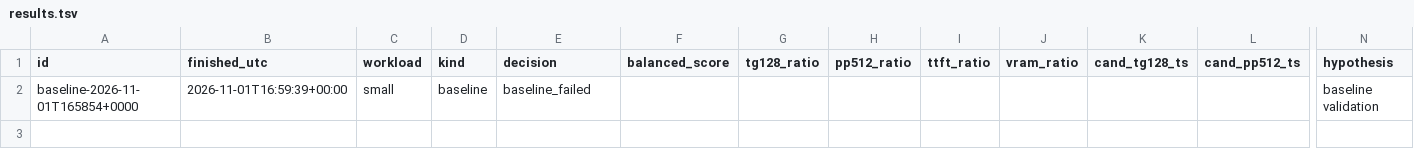
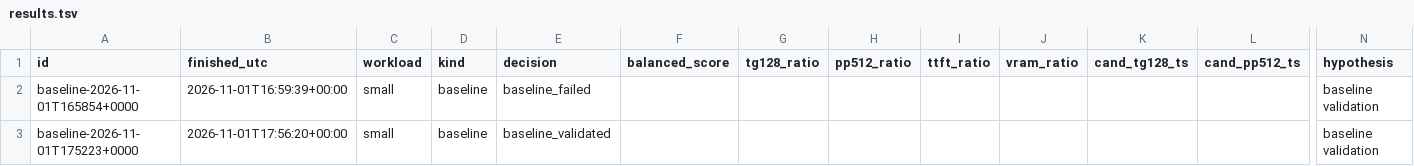
Before and after one commit to GeneralKnowledge/1060, a TSV file: experiments/results.tsv, drawn as a sheet; only a part is shown, gaps mark what is left out; rows hold the shown columns only; the diff names each change by its address in the sheet, - before the commit and + after, or states it on an @@ line.

Commit message:
experiment baseline-2026-11-01T175223+0000: baseline_validated

```diff
--- a/experiments/results.tsv
+++ b/experiments/results.tsv
+row 3: baseline-2026-11-01T175223+0000 | 2026-11-01T17:56:20+00:00 | small | baseline | baseline_validated |  |  |  |  |  |  |  | baseline validation
```
Also changed, not shown: 1 other file.
